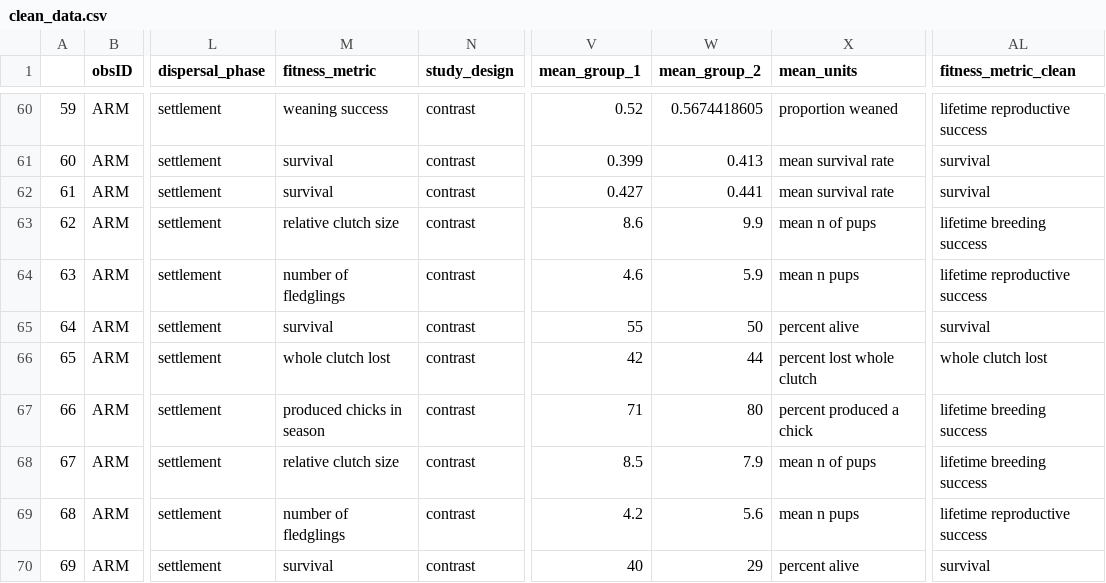
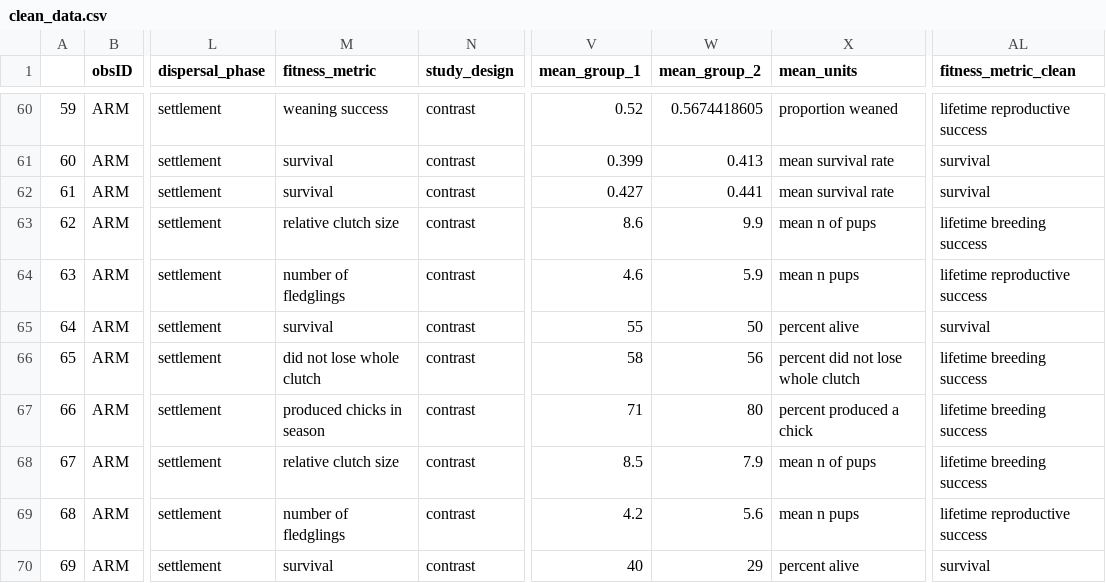
Before and after one commit to martinig/Fitness-and-dispersal-MA, a CSV file: data/clean_data.csv, drawn as a sheet; only a part is shown, gaps mark what is left out; the diff covers the shown part only; the diff names each change by its address in the sheet, - before the commit and + after, or states it on an @@ line.

Commit message:
data updated

```diff
--- a/data/clean_data.csv
+++ b/data/clean_data.csv
-M66 (fitness_metric): whole clutch lost
+M66 (fitness_metric): did not lose whole clutch
-V66 (mean_group_1): 42
+V66 (mean_group_1): 58
-W66 (mean_group_2): 44
+W66 (mean_group_2): 56
-X66 (mean_units): percent lost whole clutch
+X66 (mean_units): percent did not lose whole clutch
-AL66 (fitness_metric_clean): whole clutch lost
+AL66 (fitness_metric_clean): lifetime breeding success
```
Also changed, not shown: 2 removed rows, 26 edited cells and row numbers in column A elsewhere in this file, 2 other files.
